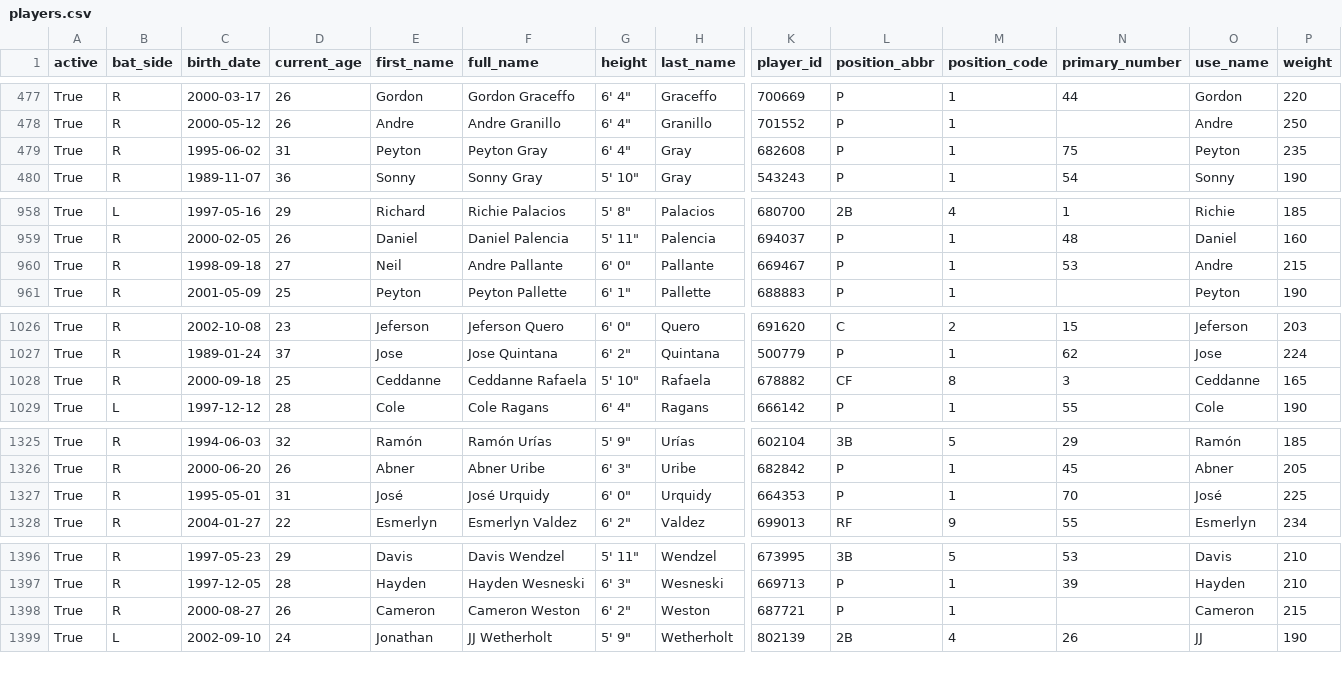
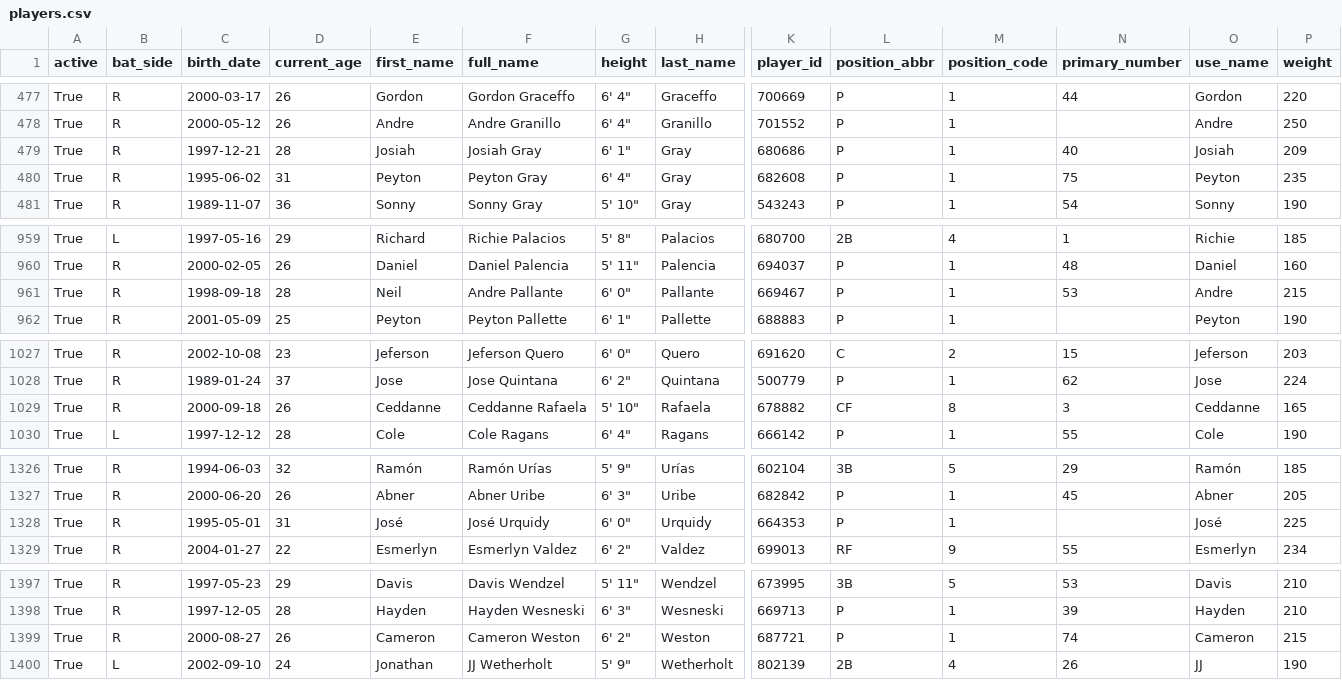
Before and after one commit to fuku8/mlb-data, a CSV file: data/players.csv, drawn as a sheet; only a part is shown, gaps mark what is left out; addresses are those after the commit; rows hold the shown columns only; the diff names each change by its address in the sheet, - before the commit and + after, or states it on an @@ line.

```diff
--- a/data/players.csv
+++ b/data/players.csv
+row 479: True | R | 1997-12-21 | 28 | Josiah | Josiah Gray | 6' 1" | Gray | 680686 | P | 1 | 40 | Josiah | 209
-D961 (current_age): 27
+D961 (current_age): 28
-D1029 (current_age): 25
+D1029 (current_age): 26
-N1328 (primary_number): 70
+N1328 (primary_number): (empty)
-N1399 (primary_number): (empty)
+N1399 (primary_number): 74
```
Also changed, not shown: data/player_fielding.csv, data/player_hitting.csv, 6 other files.
